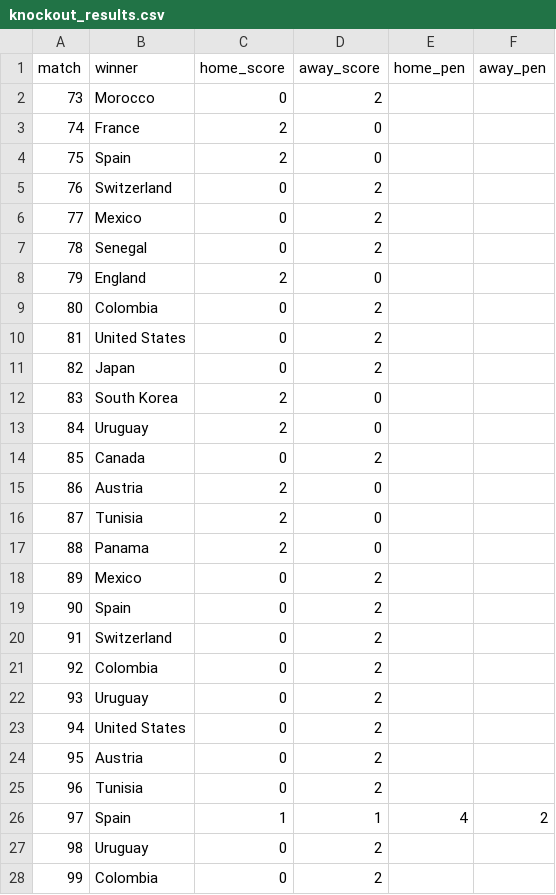
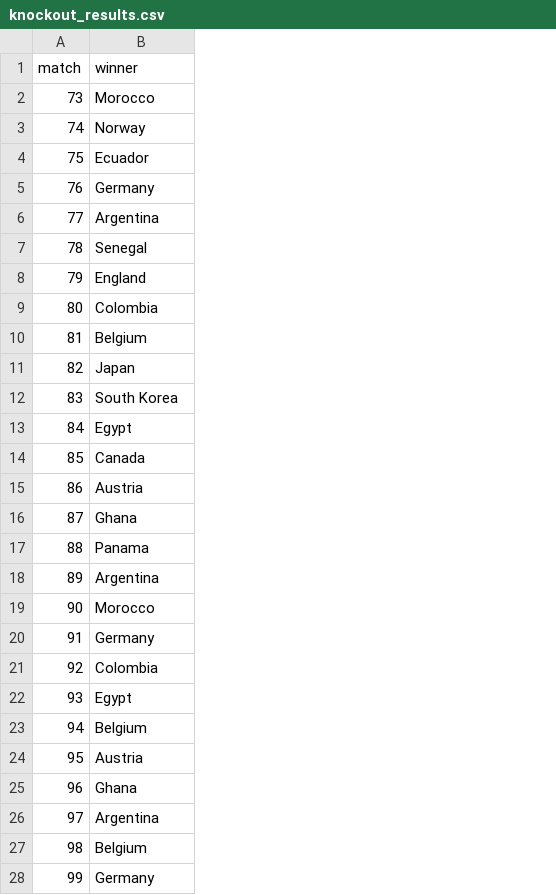
Before and after one commit to riteshwarade/wc26, a CSV file: results/knockout_results.csv, drawn as a sheet; only a part is shown; the diff covers the shown part only; the diff names each change by its address in the sheet, - before the commit and + after, or states it on an @@ line.

```diff
--- a/results/knockout_results.csv
+++ b/results/knockout_results.csv
-column C (home_score), rows 2-28: 0 | 2 | 2 | 0 | 0 | 0 | 2 | 0 | 0 | 0 | 2 | 2 | 0 | 2 | 2 | 2 | 0 | 0 | 0 | 0 | 0 | 0 | 0 | 0 | 1 | 0 | 0
-column D (away_score), rows 2-28: 2 | 0 | 0 | 2 | 2 | 2 | 0 | 2 | 2 | 2 | 0 | 0 | 2 | 0 | 0 | 0 | 2 | 2 | 2 | 2 | 2 | 2 | 2 | 2 | 1 | 2 | 2
-column E (home_pen), row 26: 4
-column F (away_pen), row 26: 2
-B3 (winner): France
+B3 (winner): Norway
-B4 (winner): Spain
+B4 (winner): Ecuador
-B5 (winner): Switzerland
+B5 (winner): Germany
-B6 (winner): Mexico
+B6 (winner): Argentina
-B10 (winner): United States
+B10 (winner): Belgium
-B13 (winner): Uruguay
+B13 (winner): Egypt
-B16 (winner): Tunisia
+B16 (winner): Ghana
-B18 (winner): Mexico
+B18 (winner): Argentina
-B19 (winner): Spain
+B19 (winner): Morocco
-B20 (winner): Switzerland
+B20 (winner): Germany
-B22 (winner): Uruguay
+B22 (winner): Egypt
-B23 (winner): United States
+B23 (winner): Belgium
-B25 (winner): Tunisia
+B25 (winner): Ghana
-B26 (winner): Spain
+B26 (winner): Argentina
-B27 (winner): Uruguay
+B27 (winner): Belgium
-B28 (winner): Colombia
+B28 (winner): Germany
```
Also changed, not shown: 5 edited cells elsewhere in this file, picks/group/fandf/wc26group_fandf_simulation-1.csv, picks/group/fandf/wc26group_fandf_simulation-2.csv, 43 other files.
